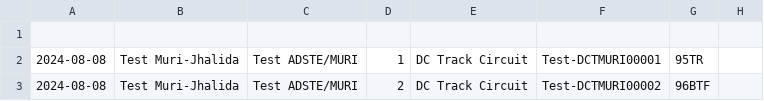
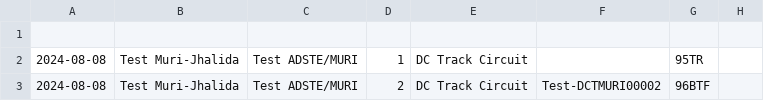
Before and after one commit to shishupal082/ftp-application, a CSV file: FTP/meta-data/smms-data/mis-assets-list-report.csv, drawn as a sheet; only a part is shown; the diff names each change by its address in the sheet, - before the commit and + after, or states it on an @@ line.

Commit message:
8.0.2.016 handle empty key parameter

```diff
--- a/FTP/meta-data/smms-data/mis-assets-list-report.csv
+++ b/FTP/meta-data/smms-data/mis-assets-list-report.csv
-F2: Test-DCTMURI00001
+F2: (empty)
```
Also changed, not shown: 2 other files.
